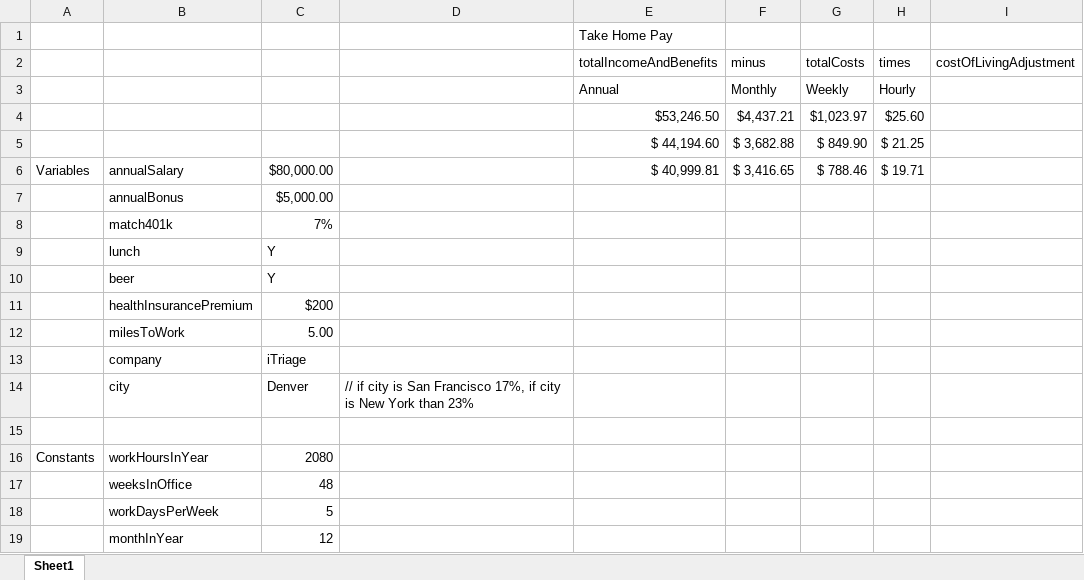
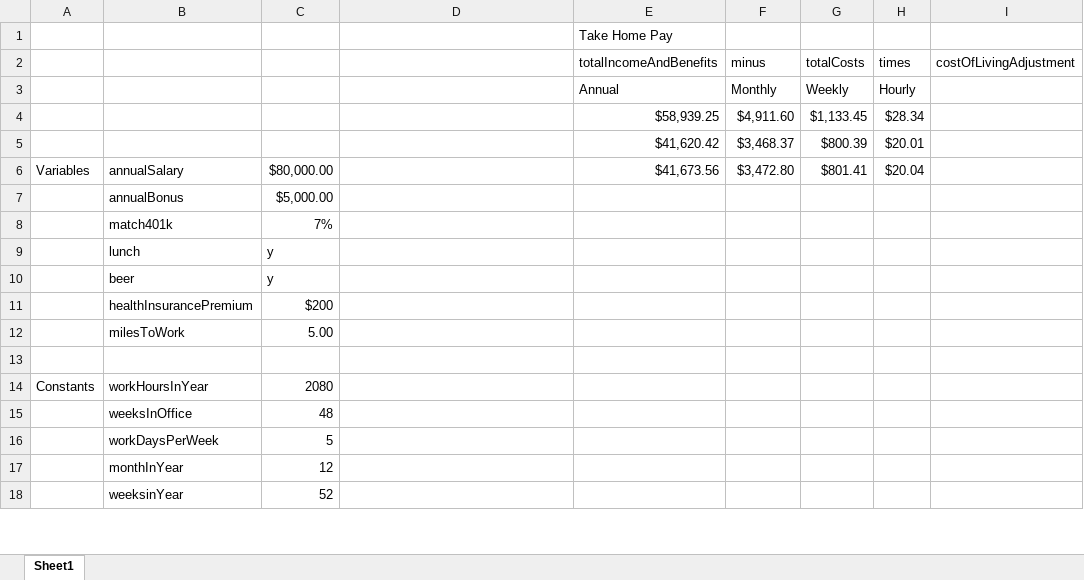
Before and after one commit to lrknaff/mo-money, an Excel workbook: lib/utilities/analysis.xlsx, sheet Sheet1, drawn as a sheet; only a part is shown; the shorter side is filled out with more unchanged rows; values as stored, in another font and other column widths than the file's, no borders; removed rows and columns are numbered as before the commit, all else as after; the diff covers the shown part only; the diff names each change by its address in the sheet, - before the commit and + after, or states it on an @@ line.

```diff
--- a/lib/utilities/analysis.xlsx (sheet Sheet1)
+++ b/lib/utilities/analysis.xlsx (sheet Sheet1)
-row 4:  |  |  |  | $53,246.50 | $4,437.21 | $1,023.97 | $25.60
-row 5:  |  |  |  | $ 44,194.60 | $ 3,682.88 | $ 849.90 | $ 21.25
+row 4:  |  |  |  | $58,939.25 | $4,911.60 | $1,133.45 | $28.34
+row 5:  |  |  |  | $41,620.42 | $3,468.37 | $800.39 | $20.01
-E6 (totalIncomeAndBenefits): $ 40,999.81
+E6 (totalIncomeAndBenefits): $41,673.56
-F6 (minus): $ 3,416.65
+F6 (minus): $3,472.80
-G6 (totalCosts): $ 788.46
+G6 (totalCosts): $801.41
-H6 (times): $ 19.71
+H6 (times): $20.04
-C9:C10: Y
+C9:C10: y
-row 13:  | company | iTriage
-row 14:  | city | Denver | // if city is San Francisco 17%, if city is New York than 23%
```
Also changed, not shown: 6 added rows, 3 removed rows and 17 edited cells elsewhere in this sheet, formulas that keep their value, 1 other file.
